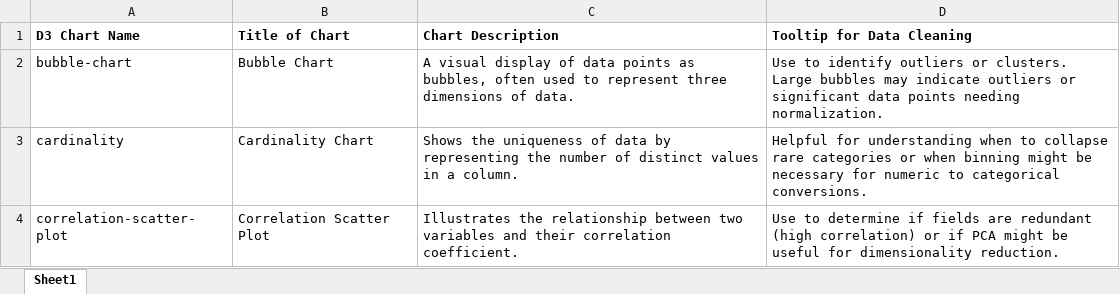
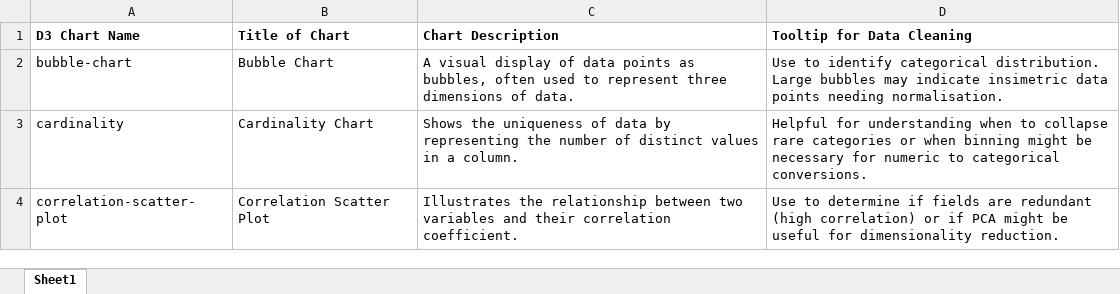
Before and after one commit to SeanMcCrossanTUD/TUD-Group-Project, an Excel workbook: Project supporting Artifacts/chart_desc_artifact/brief description on charts and tooltips.xlsx, sheet Sheet1, drawn as a sheet; only a part is shown; values as stored, in another font and other column widths than the file's, no borders; table styles not drawn; the diff names each change by its address in the sheet, - before the commit and + after, or states it on an @@ line.

Commit message:
updated excel sheet
changed description for bubble chart

```diff
--- a/Project supporting Artifacts/chart_desc_artifact/brief description on charts and tooltips.xlsx (sheet Sheet1)
+++ b/Project supporting Artifacts/chart_desc_artifact/brief description on charts and tooltips.xlsx (sheet Sheet1)
-D2 (Tooltip for Data Cleaning): …to identify outliers or clusters. Large bubbles may indicate outliers or significant data points needing normalization.
+D2 (Tooltip for Data Cleaning): …to identify categorical distribution. Large bubbles may indicate insimetric data points needing normalisation.
```
Also changed, not shown: 1 other file.
